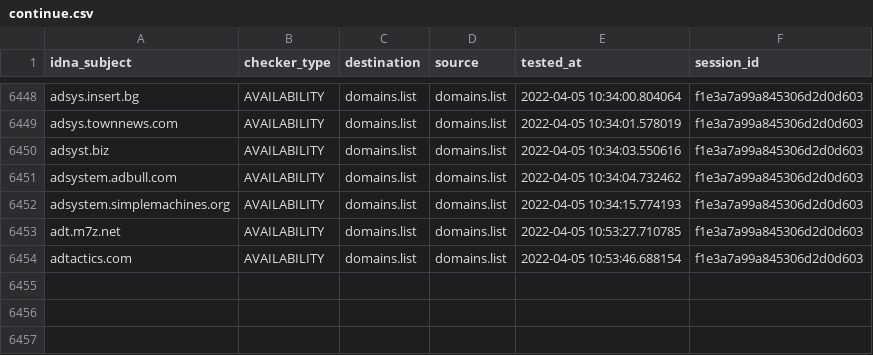
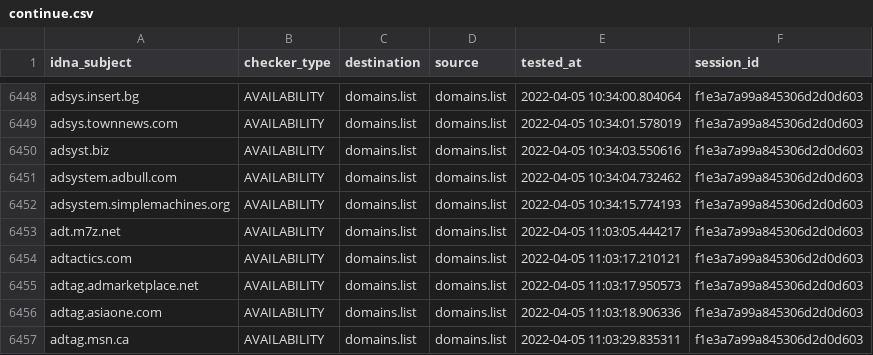
Before and after one commit to Ultimate-Hosts-Blacklist/Wiggum27_Blockers, a CSV file: output/domains.list/continue.csv, drawn as a sheet; only a part is shown, gaps mark what is left out.

```diff
--- a/output/domains.list/continue.csv
+++ b/output/domains.list/continue.csv
@@ -6452,3 +6452,6 @@ adsystem.adbull.com,AVAILABILITY,domains.list,domains.list,2022-04-05 10:34:04.7
 adsystem.simplemachines.org,AVAILABILITY,domains.list,domains.list,2022-04-05 10:34:15.774193,f1e3a7a99a845306d2d0d603
-adt.m7z.net,AVAILABILITY,domains.list,domains.list,2022-04-05 10:53:27.710785,f1e3a7a99a845306d2d0d603
-adtactics.com,AVAILABILITY,domains.list,domains.list,2022-04-05 10:53:46.688154,f1e3a7a99a845306d2d0d603
+adt.m7z.net,AVAILABILITY,domains.list,domains.list,2022-04-05 11:03:05.444217,f1e3a7a99a845306d2d0d603
+adtactics.com,AVAILABILITY,domains.list,domains.list,2022-04-05 11:03:17.210121,f1e3a7a99a845306d2d0d603
+adtag.admarketplace.net,AVAILABILITY,domains.list,domains.list,2022-04-05 11:03:17.950573,f1e3a7a99a845306d2d0d603
+adtag.asiaone.com,AVAILABILITY,domains.list,domains.list,2022-04-05 11:03:18.906336,f1e3a7a99a845306d2d0d603
+adtag.msn.ca,AVAILABILITY,domains.list,domains.list,2022-04-05 11:03:29.835311,f1e3a7a99a845306d2d0d603
```
Also changed, not shown: .pyfunceble/inactive.csv, 9 other files.
